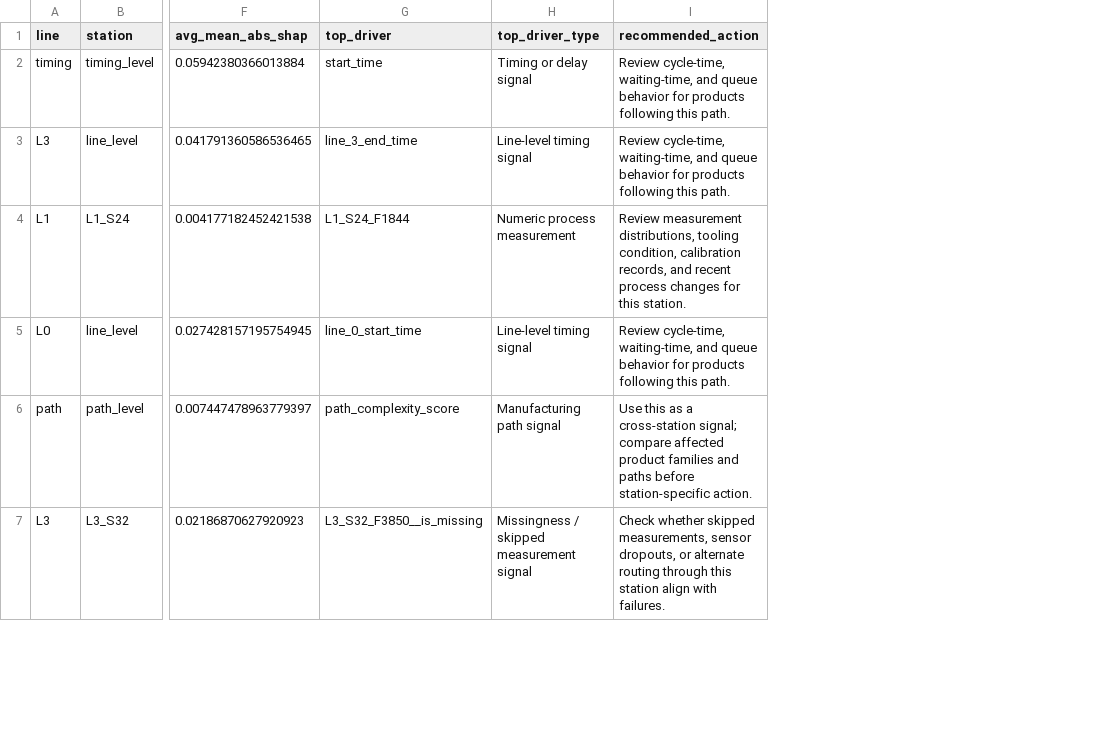
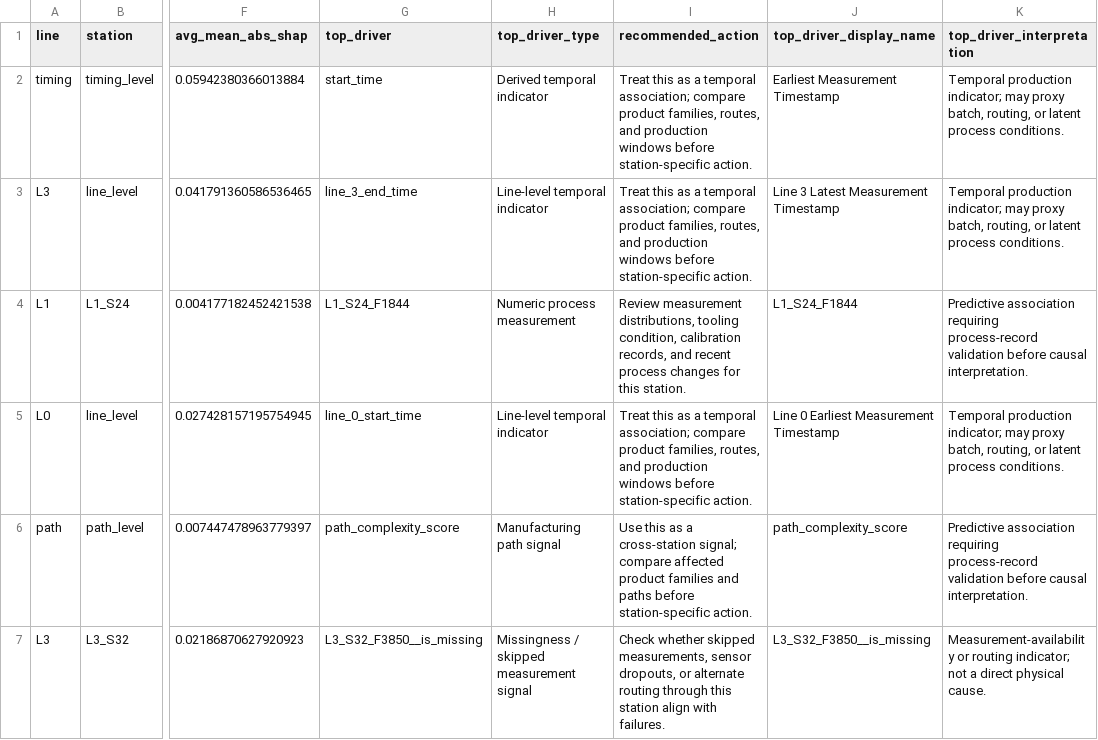
Before and after one commit to kkr199/Bosch-Production-line-performance, a CSV file: reports/phase7_station_root_cause_report.csv, drawn as a sheet; only a part is shown, gaps mark what is left out; the diff covers the shown part only; the diff names each change by its address in the sheet, - before the commit and + after, or states it on an @@ line.

```diff
--- a/reports/phase7_station_root_cause_report.csv
+++ b/reports/phase7_station_root_cause_report.csv
+column J (top_driver_display_name), rows 2-7: Earliest Measurement Timestamp | Line 3 Latest Measurement Timestamp | L1_S24_F1844 | Line 0 Earliest Measurement Timestamp | path_complexity_score | L3_S32_F3850__is_missing
+column K (top_driver_interpretation), rows 2-7: Temporal production indicator; may proxy batch, routing, or latent process conditions. | Temporal production indicator; may proxy batch, routing, or latent process conditions. | Predictive association requiring process-record validation before causal interpretation. | Temporal production indicator; may proxy batch, routing, or latent process conditions. | Predictive association requiring process-record validation before causal interpretation. | Measurement-availability or routing indicator; not a direct physical cause.
-H2 (top_driver_type): Timing or delay signal
+H2 (top_driver_type): Derived temporal indicator
-I2:I3 (recommended_action): Review cycle-time, waiting-time, and queue behavior for products following this path.
+I2:I3 (recommended_action): Treat this as a temporal association; compare product families, routes, and production windows before station-specific action.
-H3 (top_driver_type): Line-level timing signal
+H3 (top_driver_type): Line-level temporal indicator
-H5 (top_driver_type): Line-level timing signal
+H5 (top_driver_type): Line-level temporal indicator
-I5 (recommended_action): Review cycle-time, waiting-time, and queue behavior for products following this path.
+I5 (recommended_action): Treat this as a temporal association; compare product families, routes, and production windows before station-specific action.
```
Also changed, not shown: 6 edited cells elsewhere in this file, reports/phase4_feature_dictionary.csv, reports/phase7_engineer_action_plan.csv, 23 other files.
